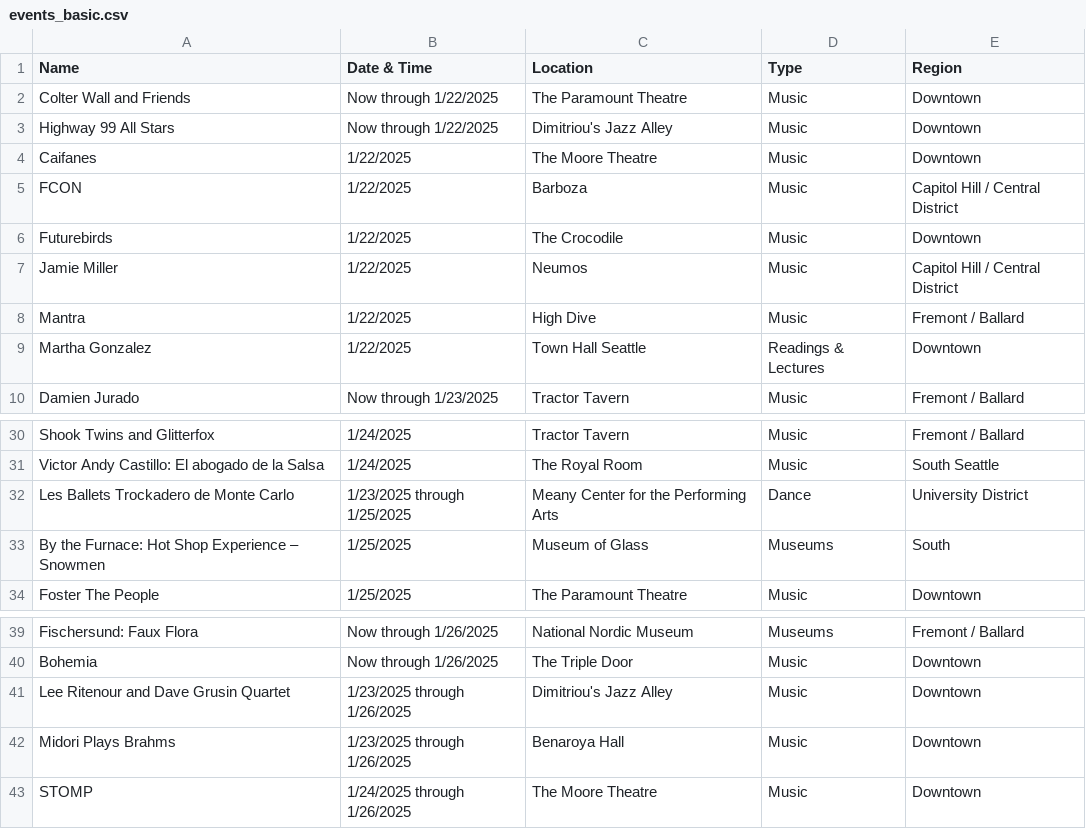
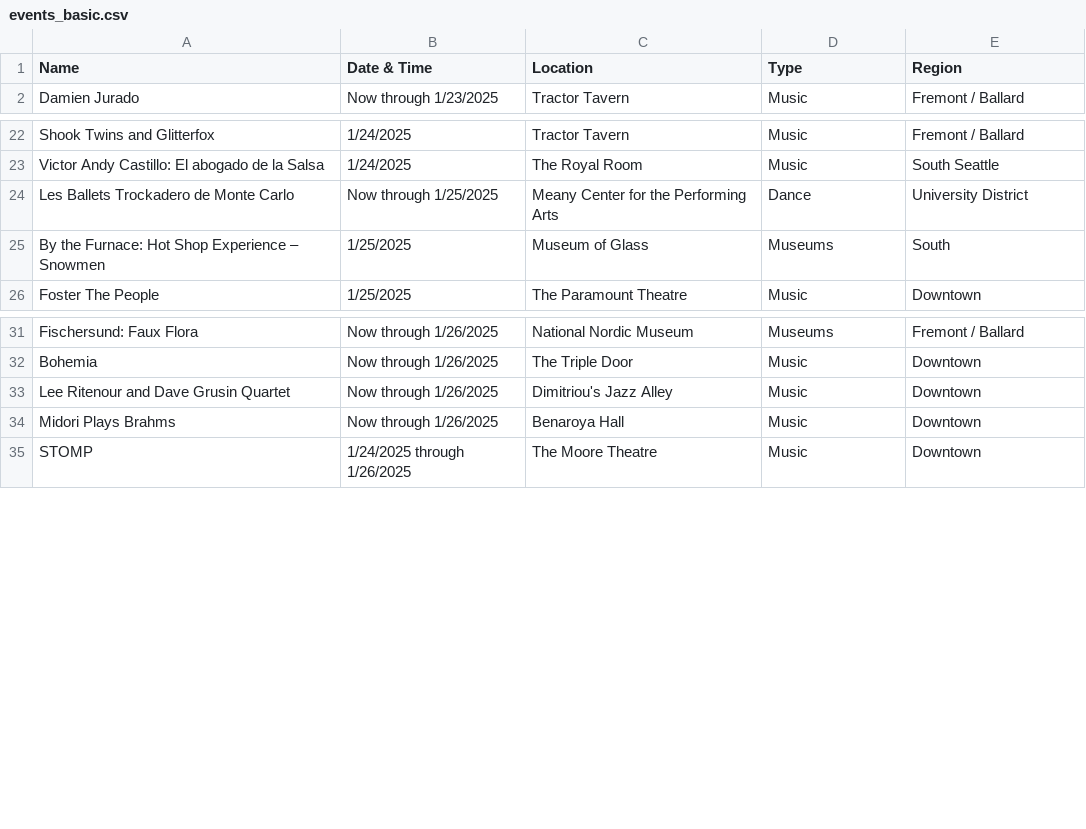
Before and after one commit to yeyfreya/TECHIN510_Lab4, a CSV file: events_basic.csv, drawn as a sheet; only a part is shown, gaps mark what is left out.

```diff
--- a/events_basic.csv
+++ b/events_basic.csv
@@ -1,10 +1,2 @@
 Name,Date & Time,Location,Type,Region
-Colter Wall and Friends,Now through 1/22/2025,The Paramount Theatre,Music,Downtown
-Highway 99 All Stars,Now through 1/22/2025,Dimitriou's Jazz Alley,Music,Downtown
-Caifanes,1/22/2025,The Moore Theatre,Music,Downtown
-FCON,1/22/2025,Barboza,Music,Capitol Hill / Central District
-Futurebirds,1/22/2025,The Crocodile,Music,Downtown
-Jamie Miller,1/22/2025,Neumos,Music,Capitol Hill / Central District
-Mantra,1/22/2025,High Dive,Music,Fremont / Ballard
-Martha Gonzalez,1/22/2025,Town Hall Seattle,Readings & Lectures,Downtown
 Damien Jurado,Now through 1/23/2025,Tractor Tavern,Music,Fremont / Ballard
@@ -31,3 +23,3 @@ Shook Twins and Glitterfox,1/24/2025,Tractor Tavern,Music,Fremont / Ballard
 Victor Andy Castillo: El abogado de la Salsa,1/24/2025,The Royal Room,Music,South Seattle
-Les Ballets Trockadero de Monte Carlo,1/23/2025 through 1/25/2025,Meany Center for the Performing Arts,Dance,University District
+Les Ballets Trockadero de Monte Carlo,Now through 1/25/2025,Meany Center for the Performing Arts,Dance,University District
 By the Furnace: Hot Shop Experience – Snowmen,1/25/2025,Museum of Glass,Museums,South
@@ -40,4 +32,4 @@ Fischersund: Faux Flora,Now through 1/26/2025,National Nordic Museum,Museums,Fre
 Bohemia,Now through 1/26/2025,The Triple Door,Music,Downtown
-Lee Ritenour and Dave Grusin Quartet,1/23/2025 through 1/26/2025,Dimitriou's Jazz Alley,Music,Downtown
-Midori Plays Brahms,1/23/2025 through 1/26/2025,Benaroya Hall,Music,Downtown
+Lee Ritenour and Dave Grusin Quartet,Now through 1/26/2025,Dimitriou's Jazz Alley,Music,Downtown
+Midori Plays Brahms,Now through 1/26/2025,Benaroya Hall,Music,Downtown
 STOMP,1/24/2025 through 1/26/2025,The Moore Theatre,Music,Downtown
```
Also changed, not shown: events.csv, events_latlon.csv.
